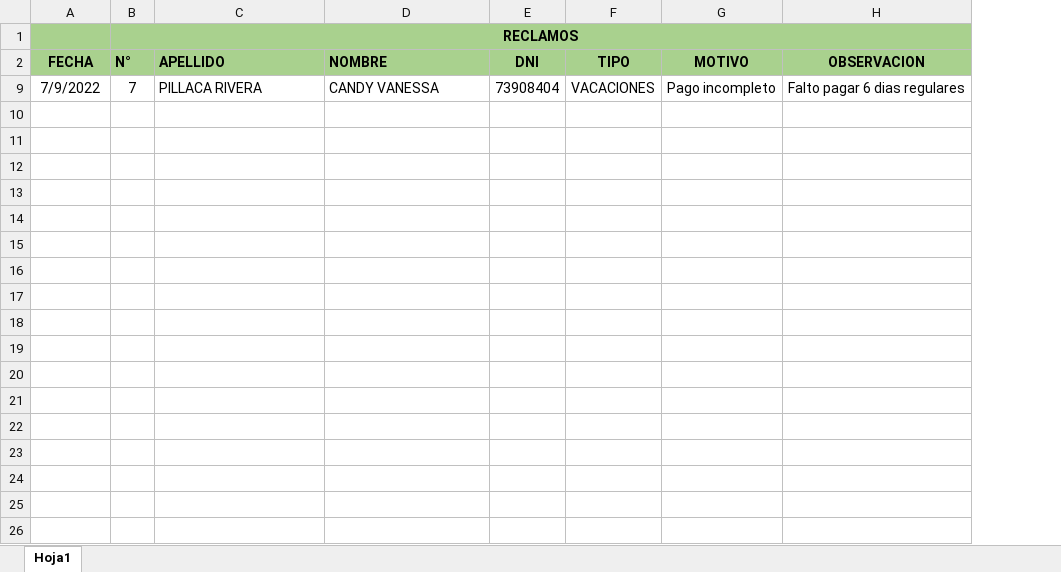
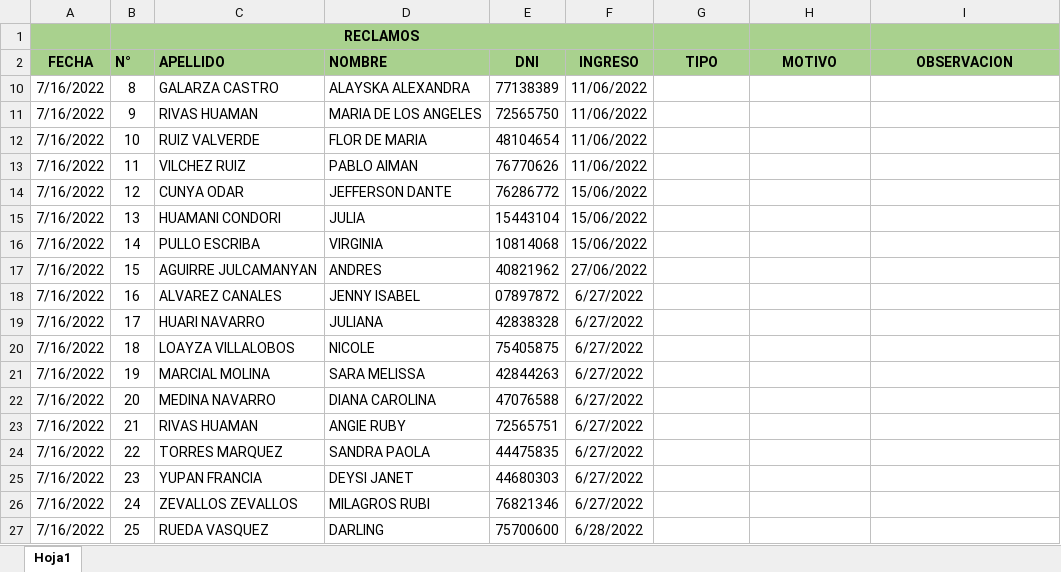
Before and after one commit to ChristopherPinedo/AKM-data, an Excel workbook: 2-PERSONAL/----PENDIENTES/6-RECLAMOS/7. JULIO-2022 RECLAMO BONO.xlsx, sheet Hoja1, drawn as a sheet; values as stored, in another font and other column widths than the file's, no borders; removed rows and columns are numbered as before the commit, all else as after; the diff names each change by its address in the sheet, - before the commit and + after, or states it on an @@ line.

```diff
--- a/2-PERSONAL/----PENDIENTES/6-RECLAMOS/7. JULIO-2022 RECLAMO BONO.xlsx (sheet Hoja1)
+++ b/2-PERSONAL/----PENDIENTES/6-RECLAMOS/7. JULIO-2022 RECLAMO BONO.xlsx (sheet Hoja1)
+column F (INGRESO), empty
-B1:H1 merged
+B1:F1 merged
@@ row 9 hidden: 7/9/2022 | 7 | PILLACA RIVERA | CANDY VANESSA | 73908404 | VACACIONES | Pago incompleto | Falto pagar 6 dias regulares @@
+row 10: 7/16/2022 | 8 | GALARZA CASTRO | ALAYSKA ALEXANDRA | 77138389 | 11/06/2022
+row 11: 7/16/2022 | 9 | RIVAS HUAMAN | MARIA DE LOS ANGELES | 72565750 | 11/06/2022
+row 12: 7/16/2022 | 10 | RUIZ VALVERDE | FLOR DE MARIA | 48104654 | 11/06/2022
+row 13: 7/16/2022 | 11 | VILCHEZ RUIZ | PABLO AIMAN | 76770626 | 11/06/2022
+row 14: 7/16/2022 | 12 | CUNYA ODAR | JEFFERSON DANTE | 76286772 | 15/06/2022
+row 15: 7/16/2022 | 13 | HUAMANI CONDORI | JULIA | 15443104 | 15/06/2022
+row 16: 7/16/2022 | 14 | PULLO ESCRIBA | VIRGINIA | 10814068 | 15/06/2022
+row 17: 7/16/2022 | 15 | AGUIRRE JULCAMANYAN | ANDRES | 40821962 | 27/06/2022
+row 18: 7/16/2022 | 16 | ALVAREZ CANALES | JENNY ISABEL | 07897872 | 6/27/2022
+row 19: 7/16/2022 | 17 | HUARI NAVARRO | JULIANA | 42838328 | 6/27/2022
+row 20: 7/16/2022 | 18 | LOAYZA VILLALOBOS | NICOLE | 75405875 | 6/27/2022
+row 21: 7/16/2022 | 19 | MARCIAL MOLINA | SARA MELISSA | 42844263 | 6/27/2022
+row 22: 7/16/2022 | 20 | MEDINA NAVARRO | DIANA CAROLINA | 47076588 | 6/27/2022
+row 23: 7/16/2022 | 21 | RIVAS HUAMAN | ANGIE RUBY | 72565751 | 6/27/2022
+row 24: 7/16/2022 | 22 | TORRES MARQUEZ | SANDRA PAOLA | 44475835 | 6/27/2022
+row 25: 7/16/2022 | 23 | YUPAN FRANCIA | DEYSI JANET | 44680303 | 6/27/2022
+row 26: 7/16/2022 | 24 | ZEVALLOS ZEVALLOS | MILAGROS RUBI | 76821346 | 6/27/2022
+row 27: 7/16/2022 | 25 | RUEDA VASQUEZ | DARLING | 75700600 | 6/28/2022
```
Also changed, not shown: 1-CONTROL/2-TAREO/TAREO-JULIO.xlsx, 1-CONTROL/3-BONIFICACIONES/7. BONIFICACION ENCAJONADO JULIO 2022.xlsx, 1 other file.
